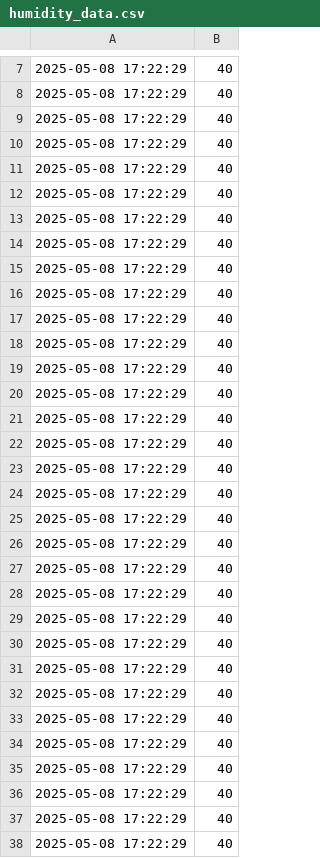
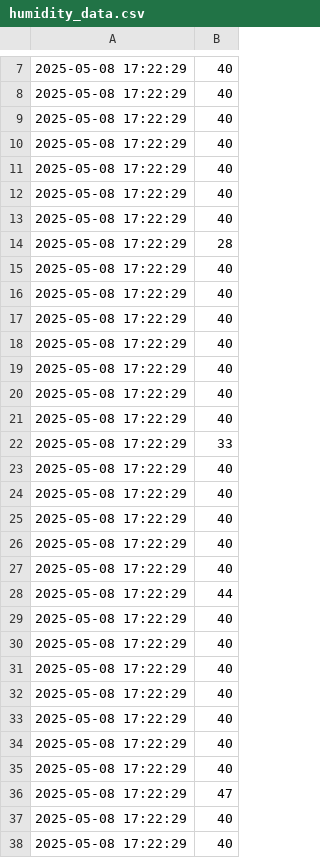
Before and after one commit to MrViet1502/IOT-Smart_Irrigation, a CSV file: Web/humidity_data.csv, drawn as a sheet; only a part is shown, gaps mark what is left out.

```diff
--- a/Web/humidity_data.csv
+++ b/Web/humidity_data.csv
@@ -13,2 +13,3 @@
 2025-05-08 17:22:29,40
+2025-05-08 17:22:29,28
 2025-05-08 17:22:29,40
@@ -20,2 +21,9 @@
 2025-05-08 17:22:29,40
+2025-05-08 17:22:29,33
+2025-05-08 17:22:29,40
+2025-05-08 17:22:29,40
+2025-05-08 17:22:29,40
+2025-05-08 17:22:29,40
+2025-05-08 17:22:29,40
+2025-05-08 17:22:29,44
 2025-05-08 17:22:29,40
@@ -27,11 +35,3 @@
 2025-05-08 17:22:29,40
-2025-05-08 17:22:29,40
-2025-05-08 17:22:29,40
-2025-05-08 17:22:29,40
-2025-05-08 17:22:29,40
-2025-05-08 17:22:29,40
-2025-05-08 17:22:29,40
-2025-05-08 17:22:29,40
-2025-05-08 17:22:29,40
-2025-05-08 17:22:29,40
+2025-05-08 17:22:29,47
 2025-05-08 17:22:29,40
```
Also changed, not shown: Web/gas_data.csv, Web/temperature_data.csv, 7 other files.
